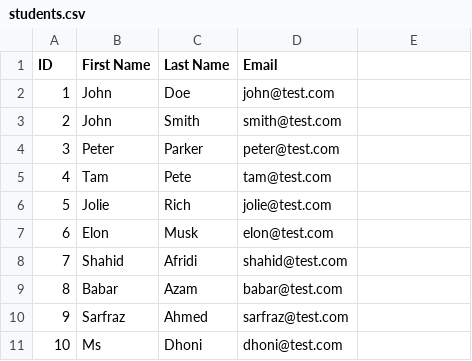
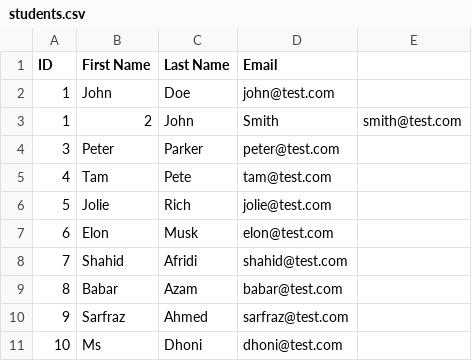
Before and after one commit to Syed-Osama-Hassan/spring-batch, a CSV file: spring-batch-item-readers/src/main/resources/input_files/students.csv, drawn as a sheet.

```diff
--- a/spring-batch-item-readers/src/main/resources/input_files/students.csv
+++ b/spring-batch-item-readers/src/main/resources/input_files/students.csv
@@ -2,3 +2,3 @@ ID,First Name,Last Name,Email
 1,John,Doe,john@test.com
-2,John,Smith,smith@test.com
+1,2,John,Smith,smith@test.com
 3,Peter,Parker,peter@test.com
```
Also changed, not shown: 2 other files.
